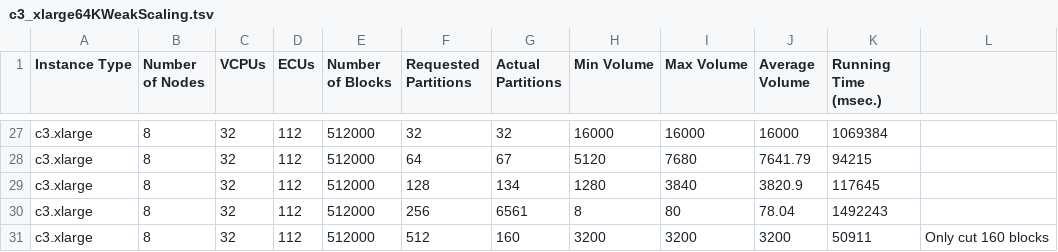
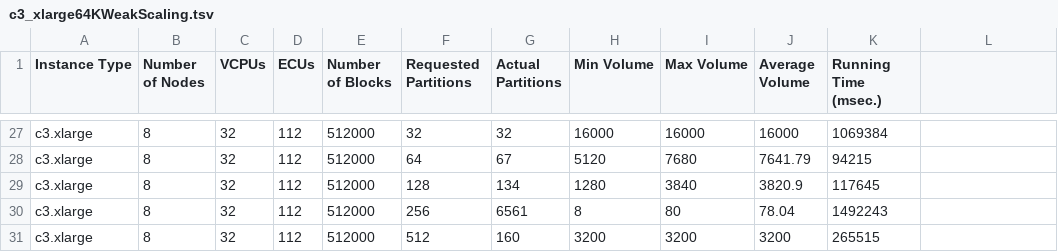
Before and after one commit to jKolb1/cs267-project, a TSV file: experiment/c3_xlarge64KWeakScaling.tsv, drawn as a sheet; only a part is shown, gaps mark what is left out; the diff names each change by its address in the sheet, - before the commit and + after, or states it on an @@ line.

```diff
--- a/experiment/c3_xlarge64KWeakScaling.tsv
+++ b/experiment/c3_xlarge64KWeakScaling.tsv
-K31 (Running Time (msec.)): 50911
+K31 (Running Time (msec.)): 265515
-L31: Only cut 160 blocks
+L31: (empty)
```
Also changed, not shown: experiment/c3_xlarge32KWeakScaling.tsv, experiment/c3_xlarge4KWeakScaling.tsv.
